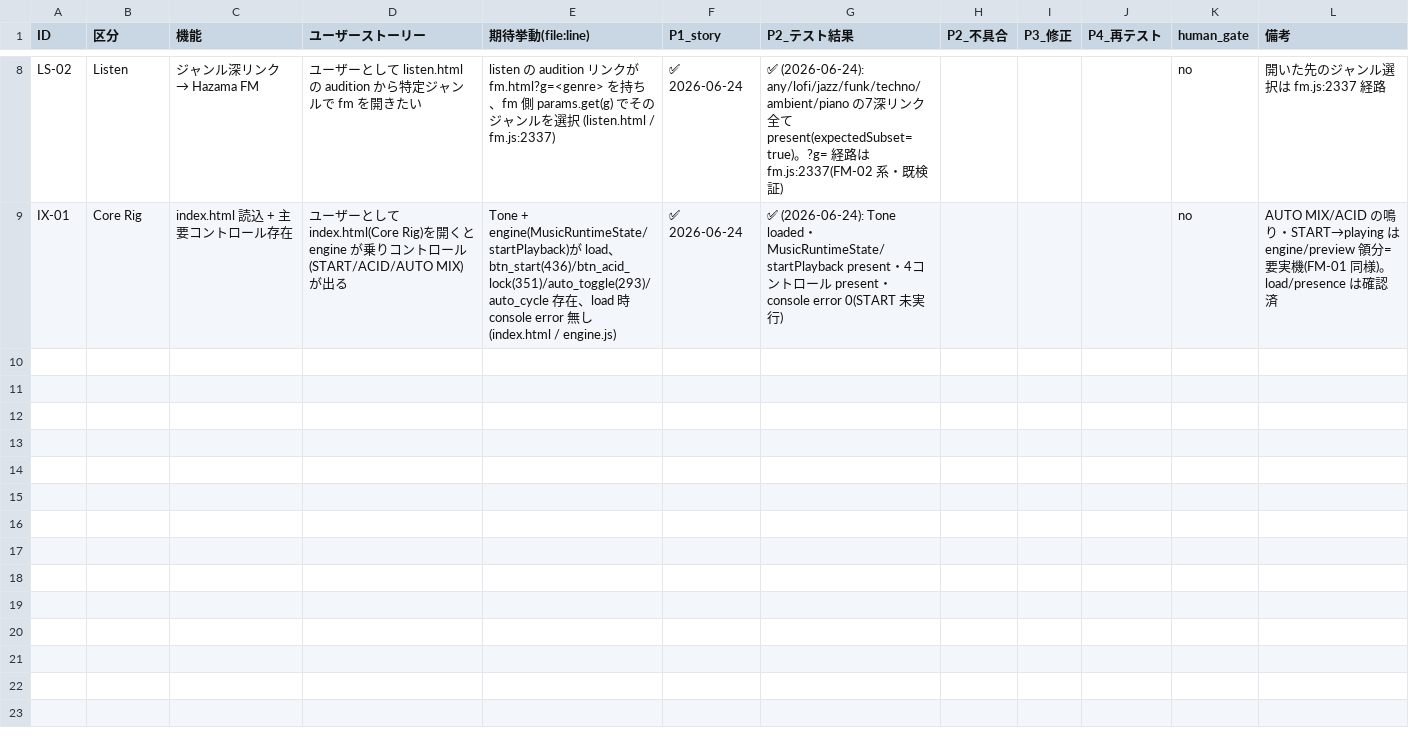
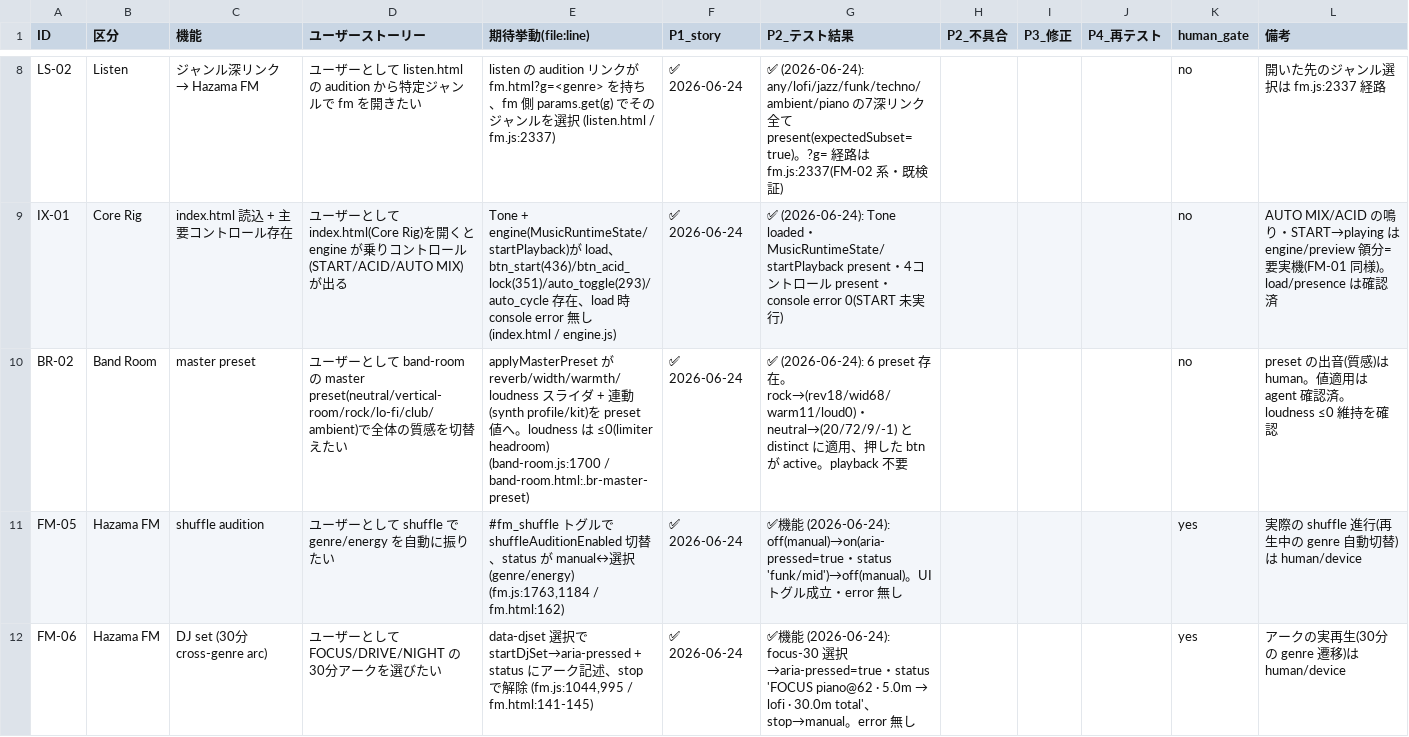
Before and after one commit to QuietBriony/Music, a CSV file: docs/qa/feature-stories.csv, drawn as a sheet; only a part is shown, gaps mark what is left out.

```diff
--- a/docs/qa/feature-stories.csv
+++ b/docs/qa/feature-stories.csv
@@ -9 +9,4 @@ LS-02,Listen,"ジャンル深リンク → Hazama FM","ユーザーとして lis
 IX-01,Core Rig,"index.html 読込 + 主要コントロール存在","ユーザーとして index.html(Core Rig)を開くと engine が乗りコントロール(START/ACID/AUTO MIX)が出る","Tone + engine(MusicRuntimeState/startPlayback)が load、btn_start(436)/btn_acid_lock(351)/auto_toggle(293)/auto_cycle 存在、load 時 console error 無し (index.html / engine.js)",✅ 2026-06-24,"✅ (2026-06-24): Tone loaded・MusicRuntimeState/startPlayback present・4コントロール present・console error 0(START 未実行)",,,,no,"AUTO MIX/ACID の鳴り・START→playing は engine/preview 領分=要実機(FM-01 同様)。load/presence は確認済"
+BR-02,Band Room,"master preset","ユーザーとして band-room の master preset(neutral/vertical-room/rock/lo-fi/club/ambient)で全体の質感を切替えたい","applyMasterPreset が reverb/width/warmth/loudness スライダ + 連動(synth profile/kit)を preset 値へ。loudness は ≤0(limiter headroom) (band-room.js:1700 / band-room.html:.br-master-preset)",✅ 2026-06-24,"✅ (2026-06-24): 6 preset 存在。rock→(rev18/wid68/warm11/loud0)・neutral→(20/72/9/-1) と distinct に適用、押した btn が active。playback 不要",,,,no,"preset の出音(質感)は human。値適用は agent 確認済。loudness ≤0 維持を確認"
+FM-05,Hazama FM,"shuffle audition","ユーザーとして shuffle で genre/energy を自動に振りたい","#fm_shuffle トグルで shuffleAuditionEnabled 切替、status が manual↔選択(genre/energy) (fm.js:1763,1184 / fm.html:162)",✅ 2026-06-24,"✅機能 (2026-06-24): off(manual)→on(aria-pressed=true・status 'funk/mid')→off(manual)。UI トグル成立・error 無し",,,,yes,"実際の shuffle 進行(再生中の genre 自動切替)は human/device"
+FM-06,Hazama FM,"DJ set (30分 cross-genre arc)","ユーザーとして FOCUS/DRIVE/NIGHT の 30分アークを選びたい","data-djset 選択で startDjSet→aria-pressed + status にアーク記述、stop で解除 (fm.js:1044,995 / fm.html:141-145)",✅ 2026-06-24,"✅機能 (2026-06-24): focus-30 選択→aria-pressed=true・status 'FOCUS piano@62 · 5.0m → lofi · 30.0m total'、stop→manual。error 無し",,,,yes,"アークの実再生(30分の genre 遷移)は human/device"
```
Also changed, not shown: 1 other file.
